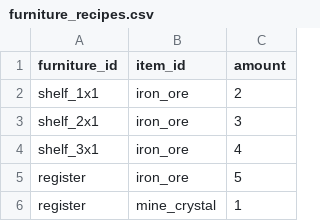
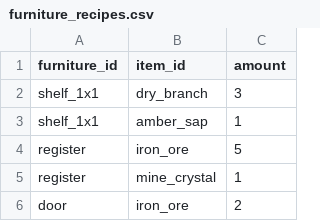
Before and after one commit to mayjohn66-cmd/project222, a CSV file: data/production/furniture_recipes.csv, drawn as a sheet; only a part is shown; the shorter side is filled out with more unchanged rows.

```diff
--- a/data/production/furniture_recipes.csv
+++ b/data/production/furniture_recipes.csv
@@ -1,5 +1,4 @@
 furniture_id,item_id,amount
-shelf_1x1,iron_ore,2
-shelf_2x1,iron_ore,3
-shelf_3x1,iron_ore,4
+shelf_1x1,dry_branch,3
+shelf_1x1,amber_sap,1
 register,iron_ore,5
```
Also changed, not shown: data/shop/catalogs/furniture_items.csv, data/shop/catalogs/furniture_progression.csv, 11 other files.
